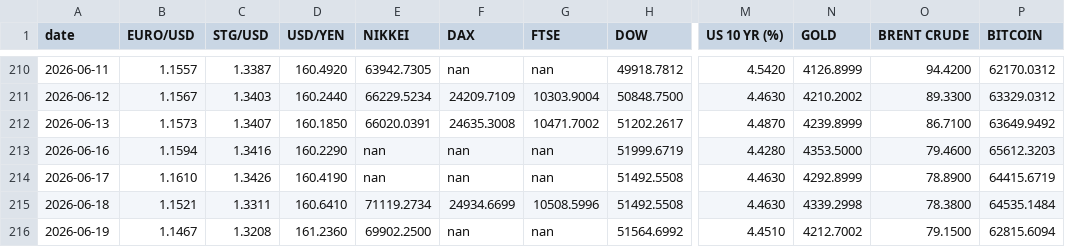
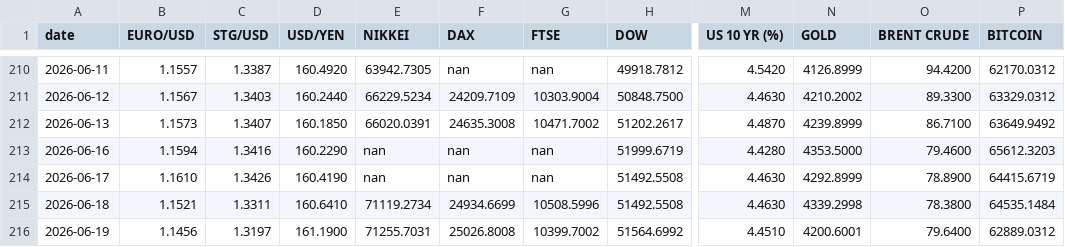
Before and after one commit to zerradwan/MarketJournal, a CSV file: data/etf_prices_log.csv, drawn as a sheet; only a part is shown, gaps mark what is left out; the diff names each change by its address in the sheet, - before the commit and + after, or states it on an @@ line.

```diff
--- a/data/etf_prices_log.csv
+++ b/data/etf_prices_log.csv
-B216 (EURO/USD): 1.1467
+B216 (EURO/USD): 1.1456
-C216 (STG/USD): 1.3208
+C216 (STG/USD): 1.3197
-D216 (USD/YEN): 161.2360
+D216 (USD/YEN): 161.1900
-E216 (NIKKEI): 69902.2500
+E216 (NIKKEI): 71255.7031
-F216 (DAX): nan
+F216 (DAX): 25026.8008
-G216 (FTSE): nan
+G216 (FTSE): 10399.7002
-N216 (GOLD): 4212.7002
+N216 (GOLD): 4200.6001
-O216 (BRENT CRUDE): 79.1500
+O216 (BRENT CRUDE): 79.6400
-P216 (BITCOIN): 62815.6094
+P216 (BITCOIN): 62889.0312
```
